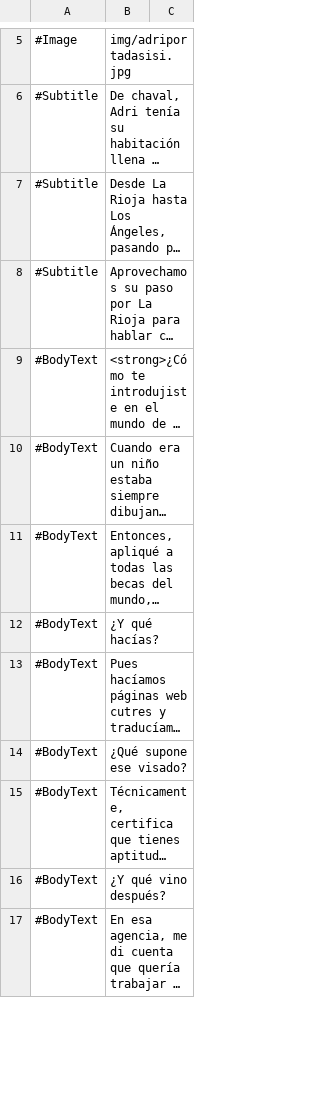
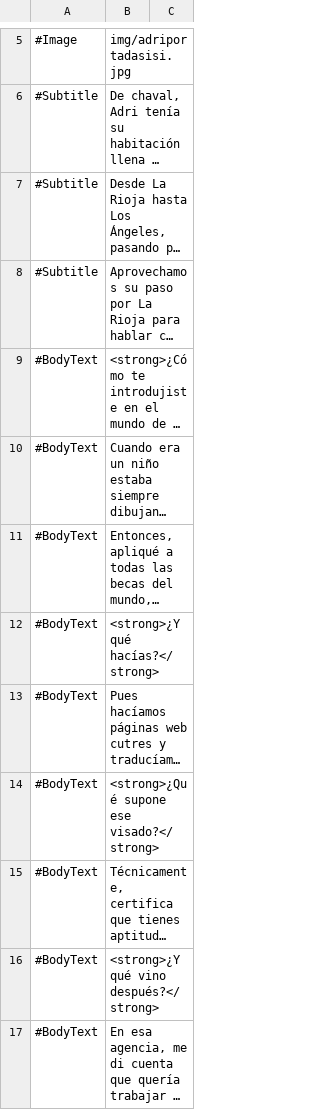
Before and after one commit to almazuelarevista/almazuelarevista, a CSV file: csv/adritorres.csv, drawn as a sheet; only a part is shown, gaps mark what is left out; long unchanged cells end in …; the diff covers the shown part only; the diff names each change by its address in the sheet, - before the commit and + after, or states it on an @@ line.

Commit message:
negritas

```diff
--- a/csv/adritorres.csv
+++ b/csv/adritorres.csv
-B12: ¿Y qué hacías?
+B12: <strong>¿Y qué hacías?</strong>
-B14: ¿Qué supone ese visado?
+B14: <strong>¿Qué supone ese visado?</strong>
-B16: ¿Y qué vino después?
+B16: <strong>¿Y qué vino después?</strong>
```
Also changed, not shown: 7 edited cells elsewhere in this file.
